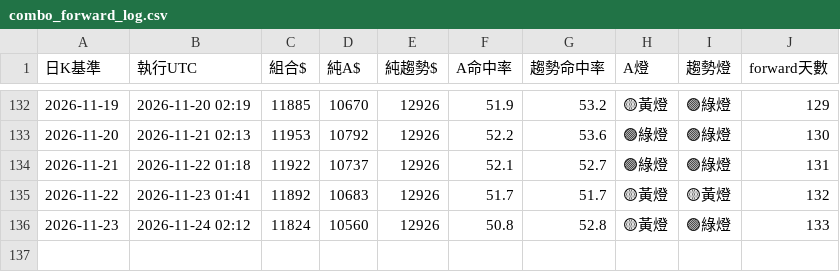
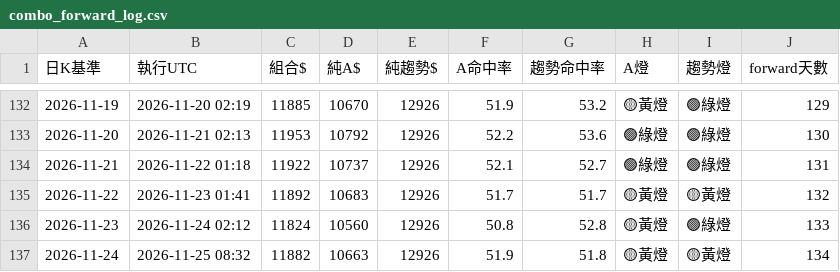
Before and after one commit to pidasin/crypto_combo_zscore_forward, a CSV file: combo_forward_log.csv, drawn as a sheet; only a part is shown, gaps mark what is left out.

```diff
--- a/combo_forward_log.csv
+++ b/combo_forward_log.csv
@@ -136 +136,2 @@
 2026-11-23,2026-11-24 02:12,11824,10560,12926,50.8,52.8,🟡黃燈,🟢綠燈,133
+2026-11-24,2026-11-25 08:32,11882,10663,12926,51.9,51.8,🟡黃燈,🟡黃燈,134
```
Also changed, not shown: paper_log.csv, 2 other files.
